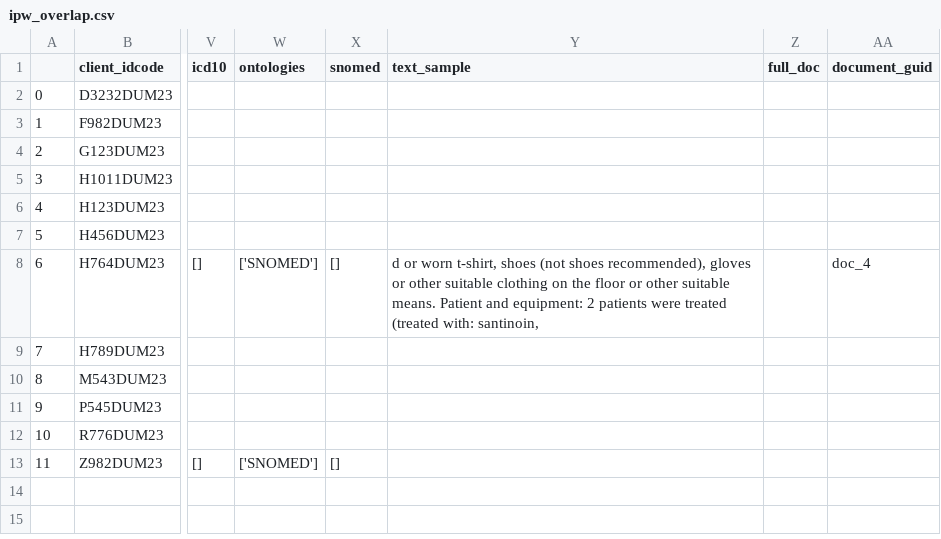
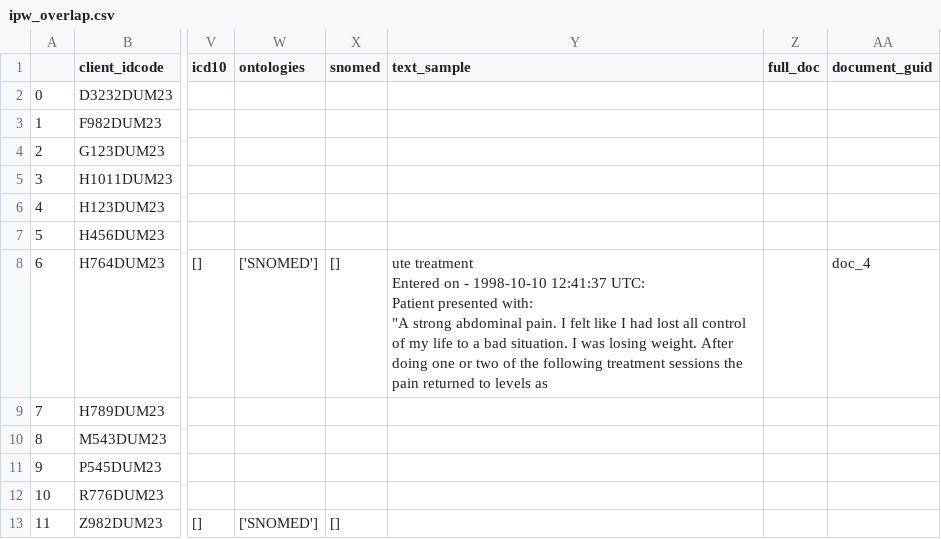
Before and after one commit to SamoraHunter/pat2vec, a CSV file: notebooks/test_files/ipw_overlap.csv, drawn as a sheet; only a part is shown, gaps mark what is left out; ↵ is a line break in a cell; the diff names each change by its address in the sheet, - before the commit and + after, or states it on an @@ line.

```diff
--- a/notebooks/test_files/ipw_overlap.csv
+++ b/notebooks/test_files/ipw_overlap.csv
-Y8 (text_sample): d or worn t-shirt, shoes (not shoes recommended), gloves or other suitable clothing on the floor or other suitable means. Patient and equipment: 2 patients were treated (treated with: santinoin,
+Y8 (text_sample): ute treatment ↵ Entered on - 1998-10-10 12:41:37 UTC: ↵ Patient presented with: ↵ "A strong abdominal pain. I felt like I had lost all control of my life to a bad situation. I was losing weight. After doing one or two of the following treatment sessions the pain returned to levels as
```
Also changed, not shown: 4 other files.
